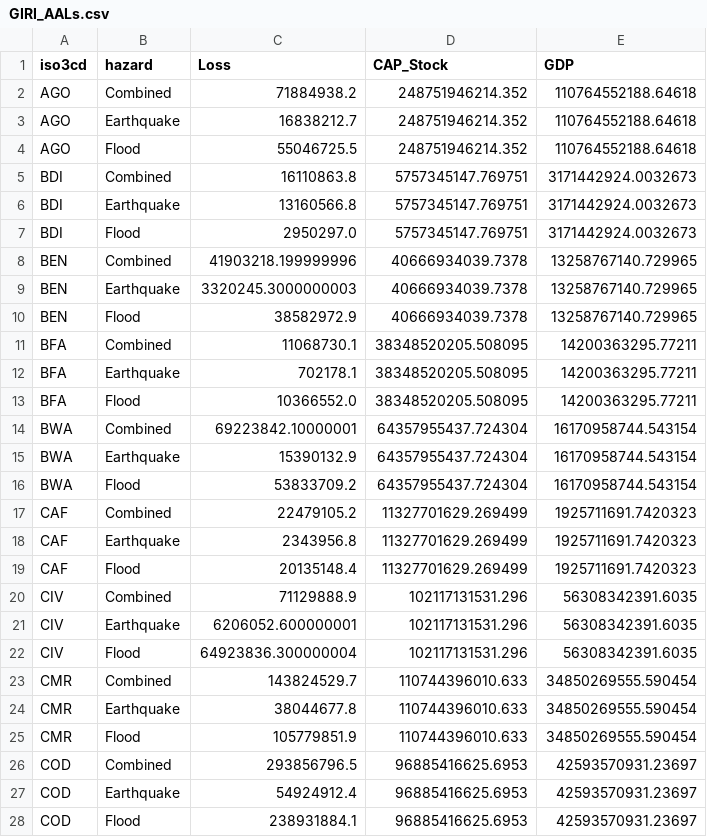
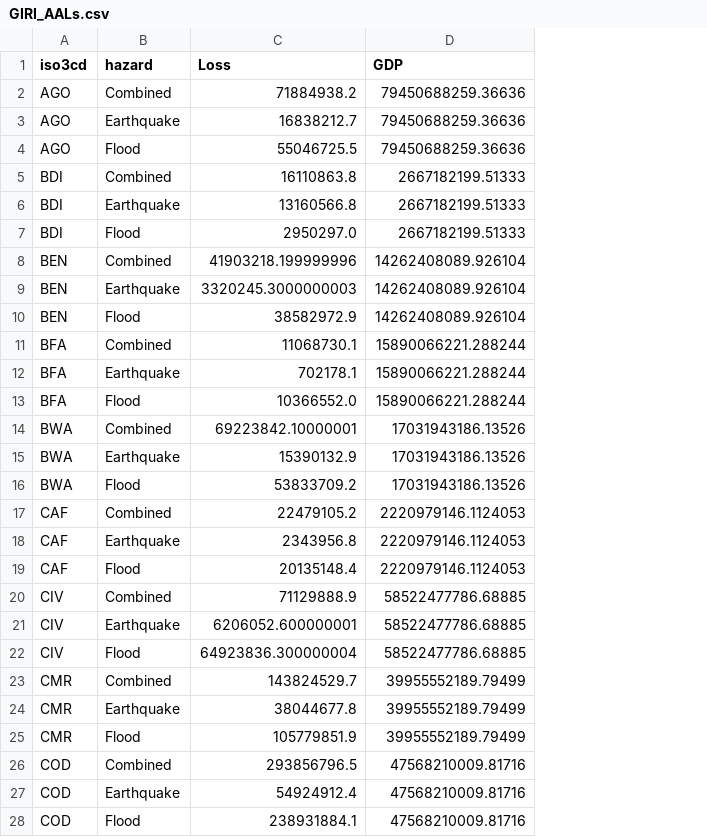
Before and after one commit to jqnmunozdiaz/SO_dashboard, a CSV file: data/processed/GIRI/GIRI_AALs.csv, drawn as a sheet; only a part is shown; removed rows and columns are numbered as before the commit, all else as after; the diff covers the shown part only; the diff names each change by its address in the sheet, - before the commit and + after, or states it on an @@ line.

Commit message:
feat: implement GIRI risk assessment dashboard with new data pipelines, callback modules, and layout components.

```diff
--- a/data/processed/GIRI/GIRI_AALs.csv
+++ b/data/processed/GIRI/GIRI_AALs.csv
-column D (CAP_Stock), rows 2-28: 248751946214.352 | 248751946214.352 | 248751946214.352 | 5757345147.769751 | 5757345147.769751 | 5757345147.769751 | 40666934039.7378 | 40666934039.7378 | 40666934039.7378 | 38348520205.508095 | 38348520205.508095 | 38348520205.508095 | 64357955437.724304 | 64357955437.724304 | 64357955437.724304 | 11327701629.269499 | 11327701629.269499 | 11327701629.269499 | 102117131531.296 | 102117131531.296 | 102117131531.296 | 110744396010.633 | 110744396010.633 | 110744396010.633 | 96885416625.6953 | 96885416625.6953 | 96885416625.6953
-D2:D4 (GDP): 110764552188.64618
+D2:D4 (GDP): 79450688259.36636
-D5:D7 (GDP): 3171442924.0032673
+D5:D7 (GDP): 2667182199.51333
-D8:D10 (GDP): 13258767140.729965
+D8:D10 (GDP): 14262408089.926104
-D11:D13 (GDP): 14200363295.77211
+D11:D13 (GDP): 15890066221.288244
-D14:D16 (GDP): 16170958744.543154
+D14:D16 (GDP): 17031943186.13526
-D17:D19 (GDP): 1925711691.7420323
+D17:D19 (GDP): 2220979146.1124053
-D20:D22 (GDP): 56308342391.6035
+D20:D22 (GDP): 58522477786.68885
-D23:D25 (GDP): 34850269555.590454
+D23:D25 (GDP): 39955552189.79499
-D26:D28 (GDP): 42593570931.23697
+D26:D28 (GDP): 47568210009.81716
```
Also changed, not shown: 110 edited cells elsewhere in this file, data/processed/WEO_GGX_NGDP_cleaned.csv, 15 other files.
